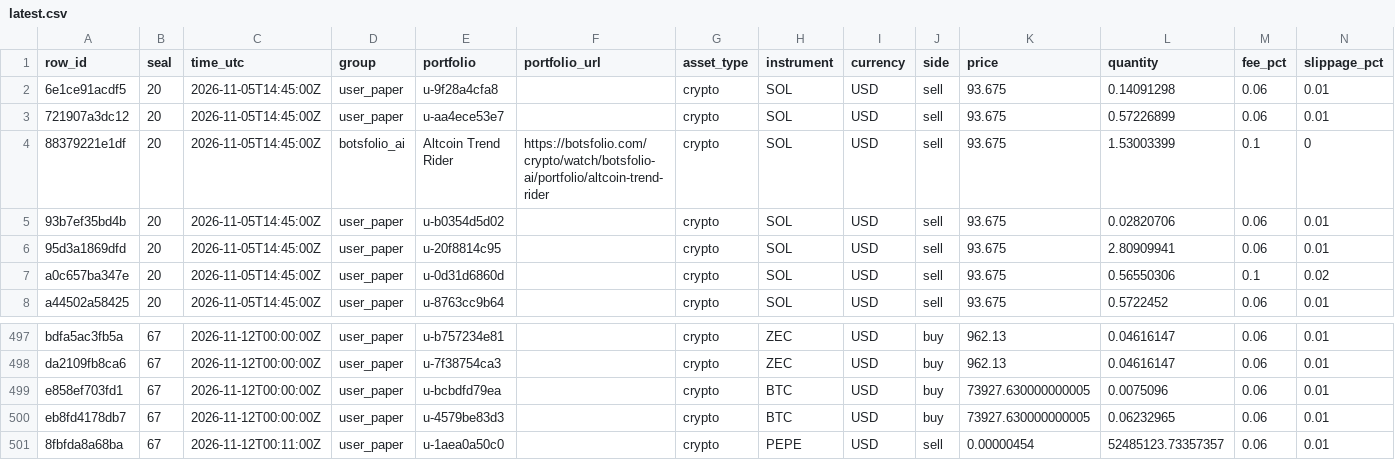
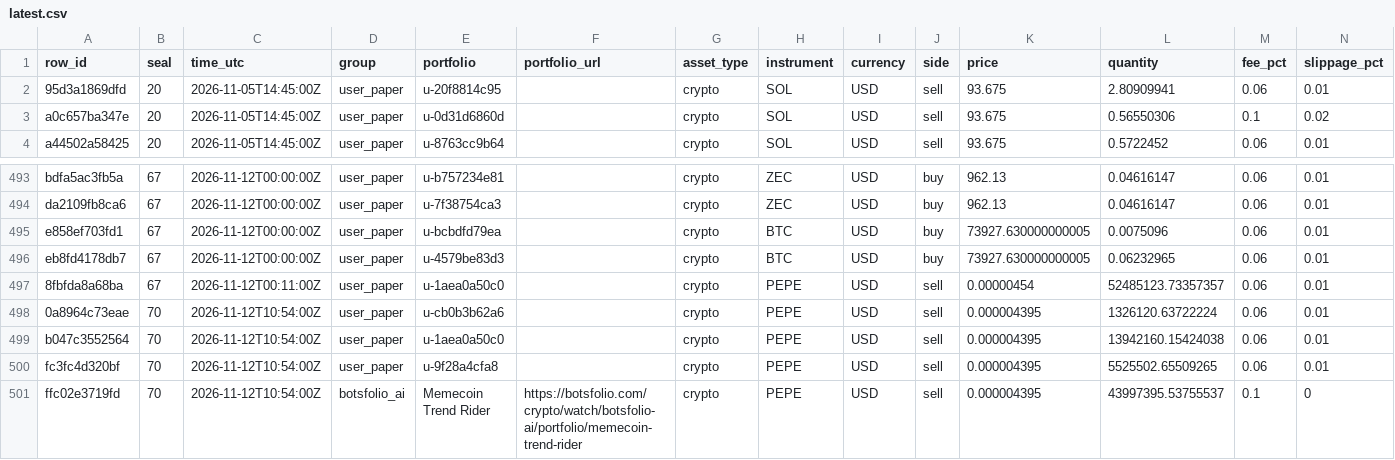
Before and after one commit to Botsfolio/trading-records, a CSV file: paper/latest.csv, drawn as a sheet; only a part is shown, gaps mark what is left out; removed rows and columns are numbered as before the commit, all else as after; rows hold the shown columns only; the diff names each change by its address in the sheet, - before the commit and + after, or states it on an @@ line.

```diff
--- a/paper/latest.csv
+++ b/paper/latest.csv
-row 2: 6e1ce91acdf5 | 20 | 2026-11-05T14:45:00Z | user_paper | u-9f28a4cfa8 |  | crypto | SOL | USD | sell | 93.675 | 0.14091298 | 0.06 | 0.01
-row 3: 721907a3dc12 | 20 | 2026-11-05T14:45:00Z | user_paper | u-aa4ece53e7 |  | crypto | SOL | USD | sell | 93.675 | 0.57226899 | 0.06 | 0.01
-row 4: 88379221e1df | 20 | 2026-11-05T14:45:00Z | botsfolio_ai | Altcoin Trend Rider | https://botsfolio.com/crypto/watch/botsfolio-ai/portfolio/altcoin-trend-rider | crypto | SOL | USD | sell | 93.675 | 1.53003399 | 0.1 | 0
-row 5: 93b7ef35bd4b | 20 | 2026-11-05T14:45:00Z | user_paper | u-b0354d5d02 |  | crypto | SOL | USD | sell | 93.675 | 0.02820706 | 0.06 | 0.01
+row 498: 0a8964c73eae | 70 | 2026-11-12T10:54:00Z | user_paper | u-cb0b3b62a6 |  | crypto | PEPE | USD | sell | 0.000004395 | 1326120.63722224 | 0.06 | 0.01
+row 499: b047c3552564 | 70 | 2026-11-12T10:54:00Z | user_paper | u-1aea0a50c0 |  | crypto | PEPE | USD | sell | 0.000004395 | 13942160.15424038 | 0.06 | 0.01
+row 500: fc3fc4d320bf | 70 | 2026-11-12T10:54:00Z | user_paper | u-9f28a4cfa8 |  | crypto | PEPE | USD | sell | 0.000004395 | 5525502.65509265 | 0.06 | 0.01
+row 501: ffc02e3719fd | 70 | 2026-11-12T10:54:00Z | botsfolio_ai | Memecoin Trend Rider | https://botsfolio.com/crypto/watch/botsfolio-ai/portfolio/memecoin-trend-rider | crypto | PEPE | USD | sell | 0.000004395 | 43997395.53755537 | 0.1 | 0
```
Also changed, not shown: india-stocks/latest.csv, 7 other files.
